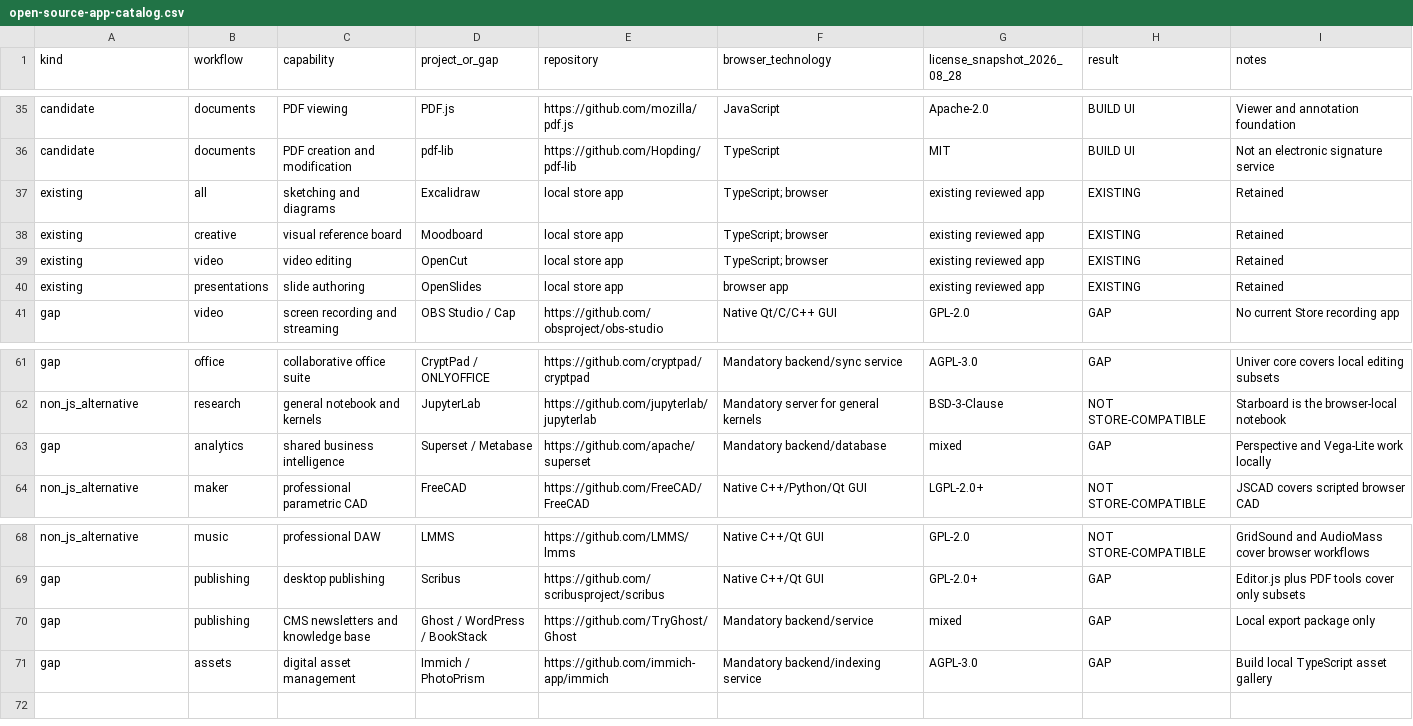
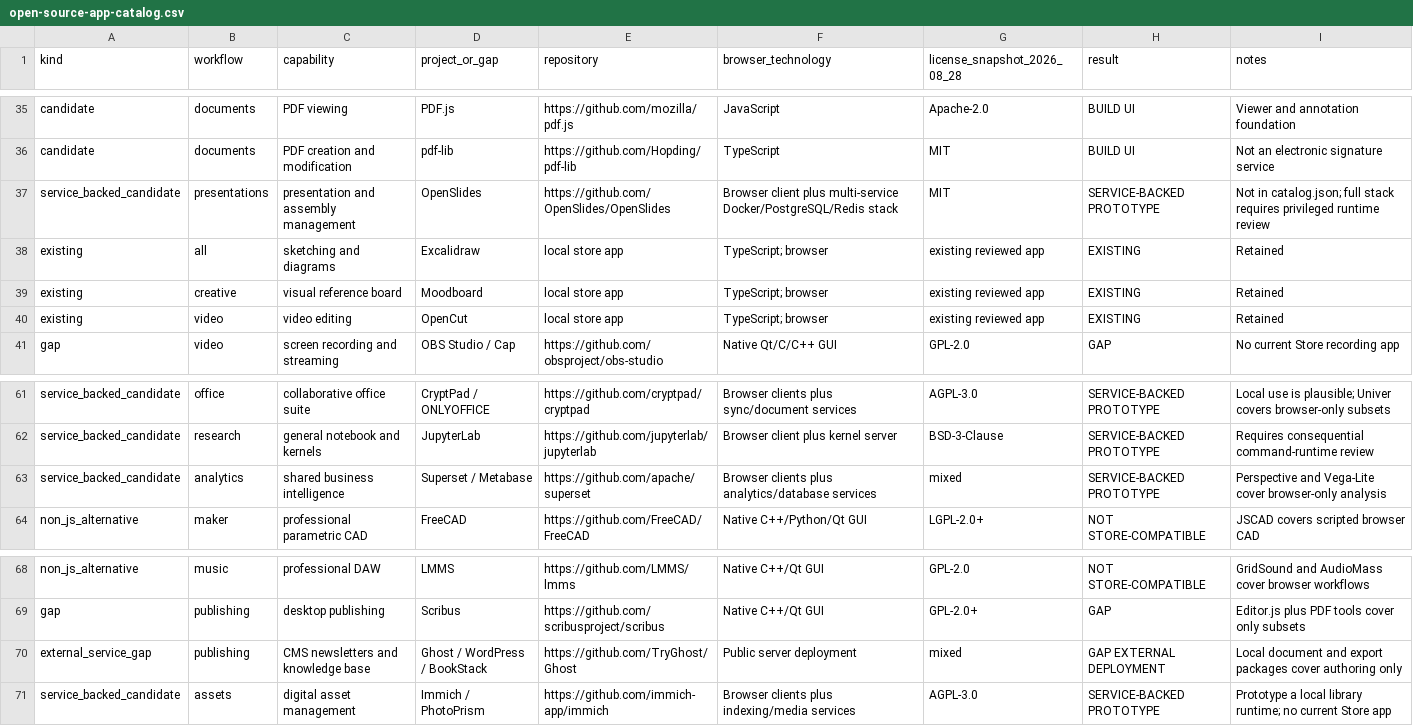
Before and after one commit to ISPOai/store, a CSV file: docs/research/open-source-app-catalog.csv, drawn as a sheet; only a part is shown, gaps mark what is left out; the diff covers the shown part only.

Commit message:
docs: align store landscape with runtime spec

```diff
--- a/docs/research/open-source-app-catalog.csv
+++ b/docs/research/open-source-app-catalog.csv
@@ -36,2 +36,3 @@
 "candidate","documents","PDF creation and modification","pdf-lib","https://github.com/Hopding/pdf-lib","TypeScript","MIT","BUILD UI","Not an electronic signature service"
+"service_backed_candidate","presentations","presentation and assembly management","OpenSlides","https://github.com/OpenSlides/OpenSlides","Browser client plus multi-service Docker/PostgreSQL/Redis stack","MIT","SERVICE-BACKED PROTOTYPE","Not in catalog.json; full stack requires privileged runtime review"
 "existing","all","sketching and diagrams","Excalidraw","local store app","TypeScript; browser","existing reviewed app","EXISTING","Retained"
@@ -39,3 +40,2 @@
 "existing","video","video editing","OpenCut","local store app","TypeScript; browser","existing reviewed app","EXISTING","Retained"
-"existing","presentations","slide authoring","OpenSlides","local store app","browser app","existing reviewed app","EXISTING","Retained"
 "gap","video","screen recording and streaming","OBS Studio / Cap","https://github.com/obsproject/obs-studio","Native Qt/C/C++ GUI","GPL-2.0","GAP","No current Store recording app"
@@ -61,4 +61,4 @@
-"gap","office","collaborative office suite","CryptPad / ONLYOFFICE","https://github.com/cryptpad/cryptpad","Mandatory backend/sync service","AGPL-3.0","GAP","Univer core covers local editing subsets"
-"non_js_alternative","research","general notebook and kernels","JupyterLab","https://github.com/jupyterlab/jupyterlab","Mandatory server for general kernels","BSD-3-Clause","NOT STORE-COMPATIBLE","Starboard is the browser-local notebook"
-"gap","analytics","shared business intelligence","Superset / Metabase","https://github.com/apache/superset","Mandatory backend/database","mixed","GAP","Perspective and Vega-Lite work locally"
+"service_backed_candidate","office","collaborative office suite","CryptPad / ONLYOFFICE","https://github.com/cryptpad/cryptpad","Browser clients plus sync/document services","AGPL-3.0","SERVICE-BACKED PROTOTYPE","Local use is plausible; Univer covers browser-only subsets"
+"service_backed_candidate","research","general notebook and kernels","JupyterLab","https://github.com/jupyterlab/jupyterlab","Browser client plus kernel server","BSD-3-Clause","SERVICE-BACKED PROTOTYPE","Requires consequential command-runtime review"
+"service_backed_candidate","analytics","shared business intelligence","Superset / Metabase","https://github.com/apache/superset","Browser clients plus analytics/database services","mixed","SERVICE-BACKED PROTOTYPE","Perspective and Vega-Lite cover browser-only analysis"
 "non_js_alternative","maker","professional parametric CAD","FreeCAD","https://github.com/FreeCAD/FreeCAD","Native C++/Python/Qt GUI","LGPL-2.0+","NOT STORE-COMPATIBLE","JSCAD covers scripted browser CAD"
@@ -69,3 +69,3 @@
 "gap","publishing","desktop publishing","Scribus","https://github.com/scribusproject/scribus","Native C++/Qt GUI","GPL-2.0+","GAP","Editor.js plus PDF tools cover only subsets"
-"gap","publishing","CMS newsletters and knowledge base","Ghost / WordPress / BookStack","https://github.com/TryGhost/Ghost","Mandatory backend/service","mixed","GAP","Local export package only"
-"gap","assets","digital asset management","Immich / PhotoPrism","https://github.com/immich-app/immich","Mandatory backend/indexing service","AGPL-3.0","GAP","Build local TypeScript asset gallery"
+"external_service_gap","publishing","CMS newsletters and knowledge base","Ghost / WordPress / BookStack","https://github.com/TryGhost/Ghost","Public server deployment","mixed","GAP EXTERNAL DEPLOYMENT","Local document and export packages cover authoring only"
+"service_backed_candidate","assets","digital asset management","Immich / PhotoPrism","https://github.com/immich-app/immich","Browser clients plus indexing/media services","AGPL-3.0","SERVICE-BACKED PROTOTYPE","Prototype a local library runtime; no current Store app"
```
Also changed, not shown: 43 edited cells elsewhere in this file, 2 other files.
